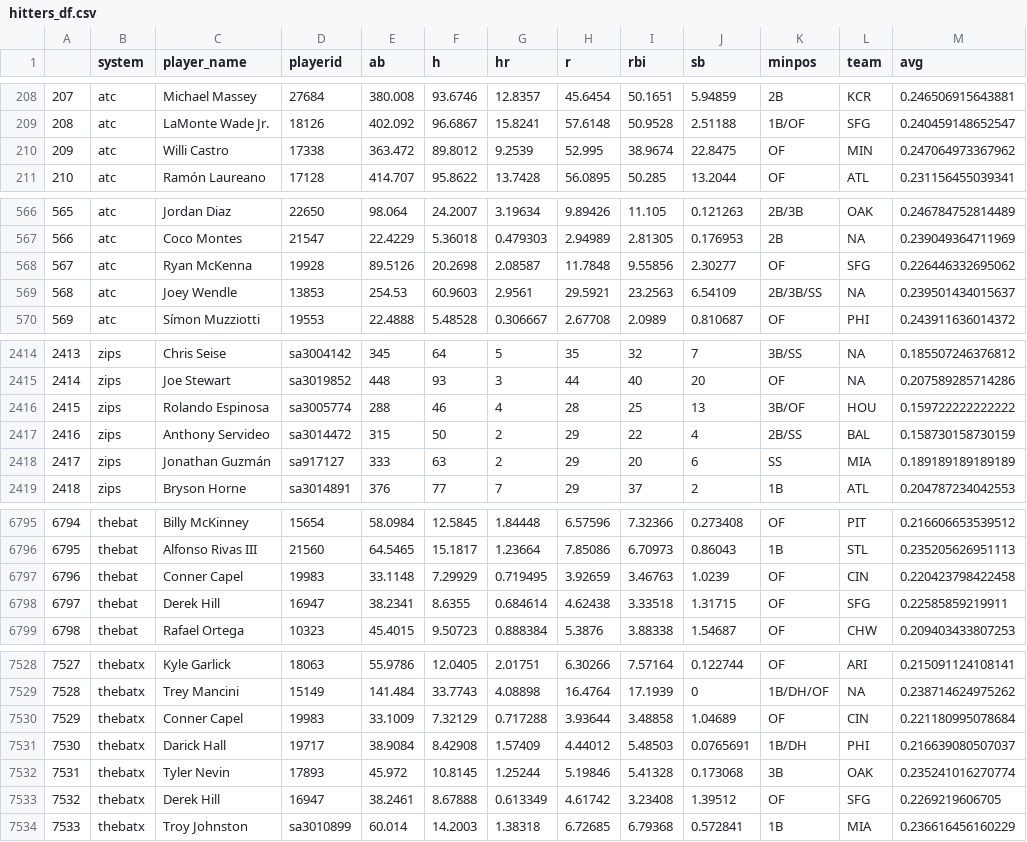
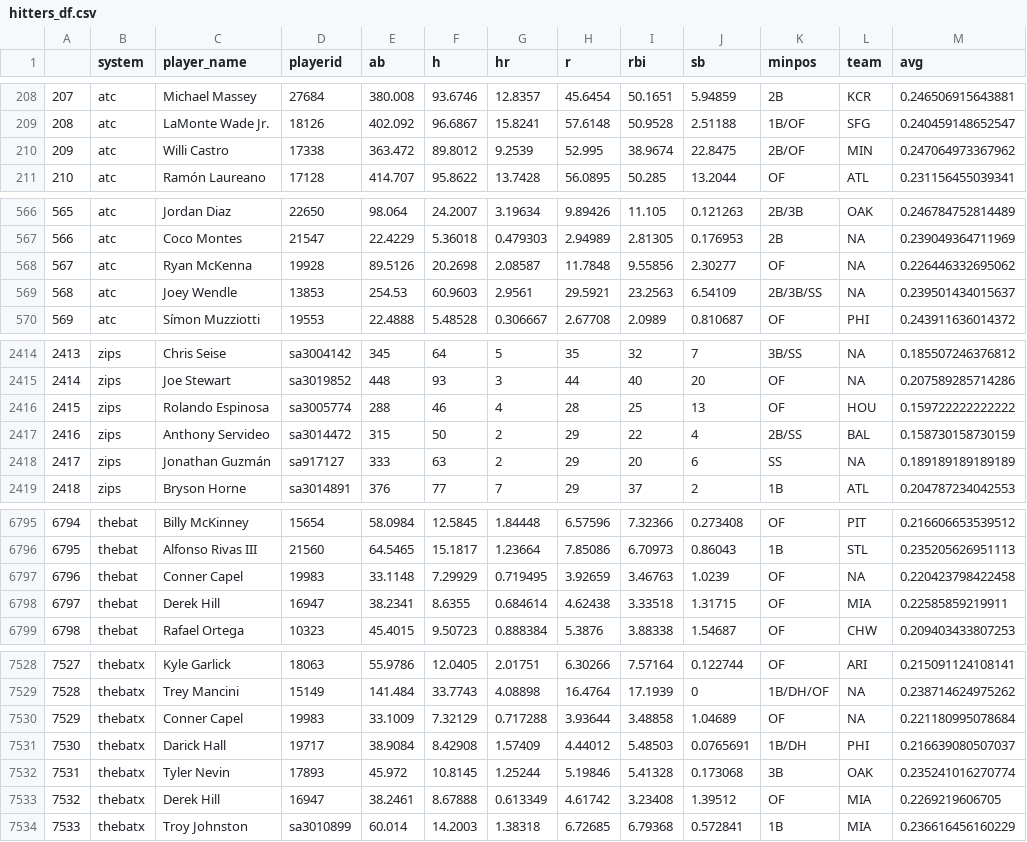
Before and after one commit to SamuelLachance/Betting, a CSV file: ottoneu/hitters_df.csv, drawn as a sheet; only a part is shown, gaps mark what is left out; the diff covers the shown part only.

```diff
--- a/ottoneu/hitters_df.csv
+++ b/ottoneu/hitters_df.csv
@@ -209,3 +209,3 @@
 "208","atc","LaMonte Wade Jr.","18126",402.092,96.6867,15.8241,57.6148,50.9528,2.51188,"1B/OF","SFG",0.240459148652547
-"209","atc","Willi Castro","17338",363.472,89.8012,9.2539,52.995,38.9674,22.8475,"OF","MIN",0.247064973367962
+"209","atc","Willi Castro","17338",363.472,89.8012,9.2539,52.995,38.9674,22.8475,"2B/OF","MIN",0.247064973367962
 "210","atc","Ramón Laureano","17128",414.707,95.8622,13.7428,56.0895,50.285,13.2044,"OF","ATL",0.231156455039341
@@ -567,3 +567,3 @@
 "566","atc","Coco Montes","21547",22.4229,5.36018,0.479303,2.94989,2.81305,0.176953,"2B",NA,0.239049364711969
-"567","atc","Ryan McKenna","19928",89.5126,20.2698,2.08587,11.7848,9.55856,2.30277,"OF","SFG",0.226446332695062
+"567","atc","Ryan McKenna","19928",89.5126,20.2698,2.08587,11.7848,9.55856,2.30277,"OF",NA,0.226446332695062
 "568","atc","Joey Wendle","13853",254.53,60.9603,2.9561,29.5921,23.2563,6.54109,"2B/3B/SS",NA,0.239501434015637
@@ -2415,5 +2415,5 @@
 "2414","zips","Joe Stewart","sa3019852",448,93,3,44,40,20,"OF",NA,0.207589285714286
-"2415","zips","Rolando Espinosa","sa3005774",288,46,4,28,25,13,"3B/OF","HOU",0.159722222222222
+"2415","zips","Rolando Espinosa","sa3005774",288,46,4,28,25,13,"OF","HOU",0.159722222222222
 "2416","zips","Anthony Servideo","sa3014472",315,50,2,29,22,4,"2B/SS","BAL",0.158730158730159
-"2417","zips","Jonathan Guzmán","sa917127",333,63,2,29,20,6,"SS","MIA",0.189189189189189
+"2417","zips","Jonathan Guzmán","sa917127",333,63,2,29,20,6,"SS",NA,0.189189189189189
 "2418","zips","Bryson Horne","sa3014891",376,77,7,29,37,2,"1B","ATL",0.204787234042553
@@ -6796,4 +6796,4 @@
 "6795","thebat","Alfonso Rivas III","21560",64.5465,15.1817,1.23664,7.85086,6.70973,0.86043,"1B","STL",0.235205626951113
-"6796","thebat","Conner Capel","19983",33.1148,7.29929,0.719495,3.92659,3.46763,1.0239,"OF","CIN",0.220423798422458
-"6797","thebat","Derek Hill","16947",38.2341,8.6355,0.684614,4.62438,3.33518,1.31715,"OF","SFG",0.22585859219911
+"6796","thebat","Conner Capel","19983",33.1148,7.29929,0.719495,3.92659,3.46763,1.0239,"OF",NA,0.220423798422458
+"6797","thebat","Derek Hill","16947",38.2341,8.6355,0.684614,4.62438,3.33518,1.31715,"OF","MIA",0.22585859219911
 "6798","thebat","Rafael Ortega","10323",45.4015,9.50723,0.888384,5.3876,3.88338,1.54687,"OF","CHW",0.209403433807253
@@ -7529,6 +7529,6 @@
 "7528","thebatx","Trey Mancini","15149",141.484,33.7743,4.08898,16.4764,17.1939,0,"1B/DH/OF",NA,0.238714624975262
-"7529","thebatx","Conner Capel","19983",33.1009,7.32129,0.717288,3.93644,3.48858,1.04689,"OF","CIN",0.221180995078684
+"7529","thebatx","Conner Capel","19983",33.1009,7.32129,0.717288,3.93644,3.48858,1.04689,"OF",NA,0.221180995078684
 "7530","thebatx","Darick Hall","19717",38.9084,8.42908,1.57409,4.44012,5.48503,0.0765691,"1B/DH","PHI",0.216639080507037
 "7531","thebatx","Tyler Nevin","17893",45.972,10.8145,1.25244,5.19846,5.41328,0.173068,"3B","OAK",0.235241016270774
-"7532","thebatx","Derek Hill","16947",38.2461,8.67888,0.613349,4.61742,3.23408,1.39512,"OF","SFG",0.2269219606705
+"7532","thebatx","Derek Hill","16947",38.2461,8.67888,0.613349,4.61742,3.23408,1.39512,"OF","MIA",0.2269219606705
 "7533","thebatx","Troy Johnston","sa3010899",60.014,14.2003,1.38318,6.72685,6.79368,0.572841,"1B","MIA",0.236616456160229
```
Also changed, not shown: 47 edited cells elsewhere in this file, ottoneu/all_hitters.csv, ottoneu/all_pitchers.csv, 4 other files.
